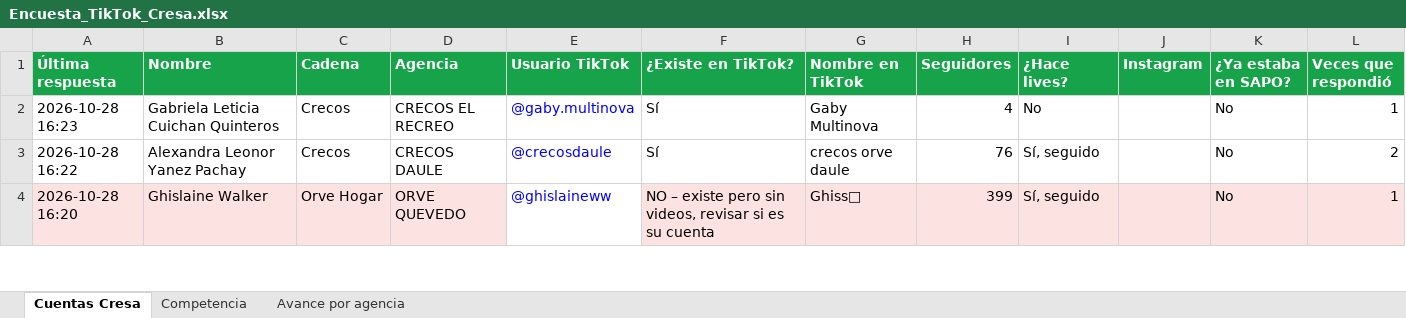
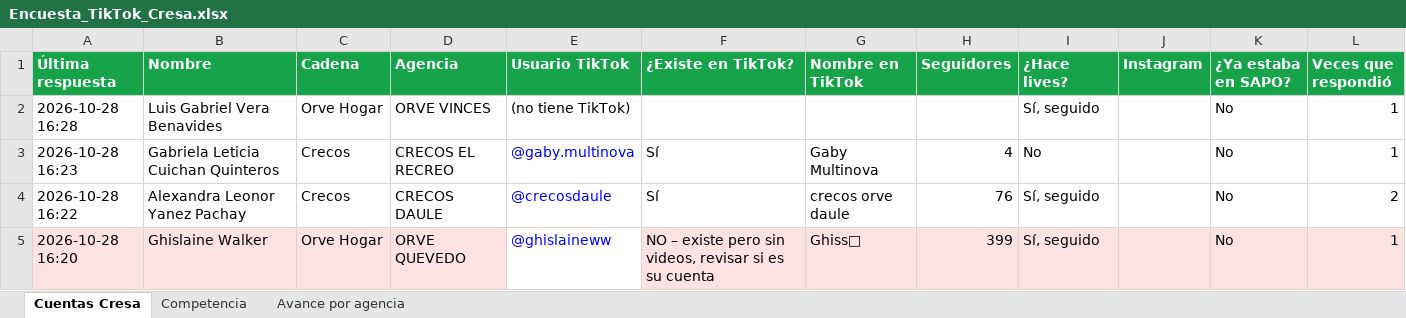
Before and after one commit to cdizquierdoc-hub/monitor-lives-tiktok, an Excel workbook: data/encuesta/Encuesta_TikTok_Cresa.xlsx, sheet Cuentas Cresa, drawn as a sheet; only a part is shown; values as stored, in another font and other column widths than the file's, no borders; the diff names each change by its address in the sheet, - before the commit and + after, or states it on an @@ line.

```diff
--- a/data/encuesta/Encuesta_TikTok_Cresa.xlsx (sheet Cuentas Cresa)
+++ b/data/encuesta/Encuesta_TikTok_Cresa.xlsx (sheet Cuentas Cresa)
+row 2: 2026-10-28 16:28 | Luis Gabriel Vera Benavides | Orve Hogar | ORVE VINCES | (no tiene TikTok) |  |  |  | Sí, seguido |  | No | 1
```
Also changed, not shown: sheet Avance por agencia, 4 other files.
